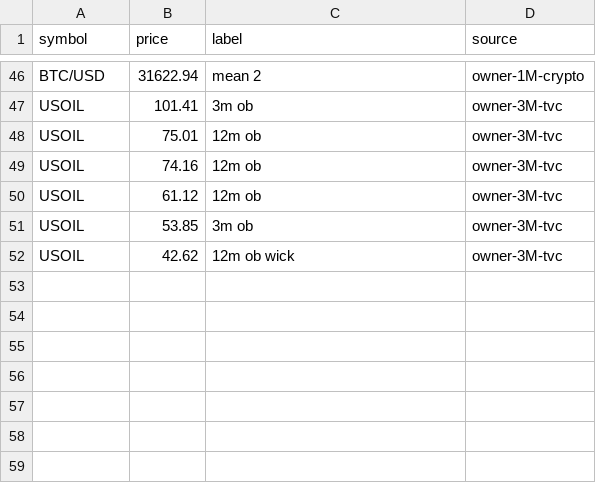
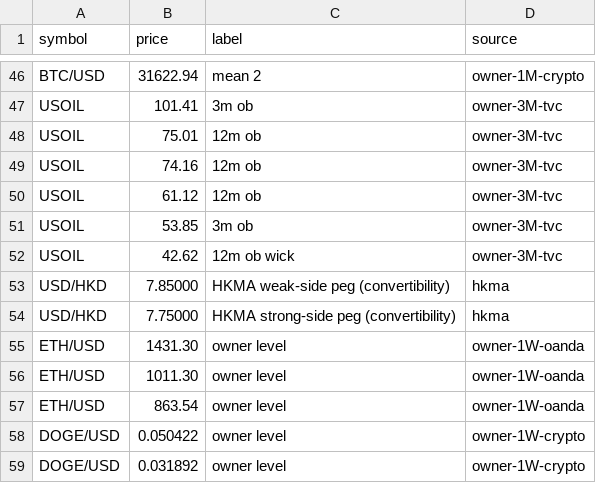
Before and after one commit to wildchance/wildchance-system, a CSV file: data/key_levels.csv, drawn as a sheet; only a part is shown, gaps mark what is left out; the diff names each change by its address in the sheet, - before the commit and + after, or states it on an @@ line.

```diff
--- a/data/key_levels.csv
+++ b/data/key_levels.csv
+row 53: USD/HKD | 7.85000 | HKMA weak-side peg (convertibility) | hkma
+row 54: USD/HKD | 7.75000 | HKMA strong-side peg (convertibility) | hkma
+row 55: ETH/USD | 1431.30 | owner level | owner-1W-oanda
+row 56: ETH/USD | 1011.30 | owner level | owner-1W-oanda
+row 57: ETH/USD | 863.54 | owner level | owner-1W-oanda
+row 58: DOGE/USD | 0.050422 | owner level | owner-1W-crypto
+row 59: DOGE/USD | 0.031892 | owner level | owner-1W-crypto
```
Also changed, not shown: data/cases.csv, data/yearly_boxes.csv, 3 other files.
